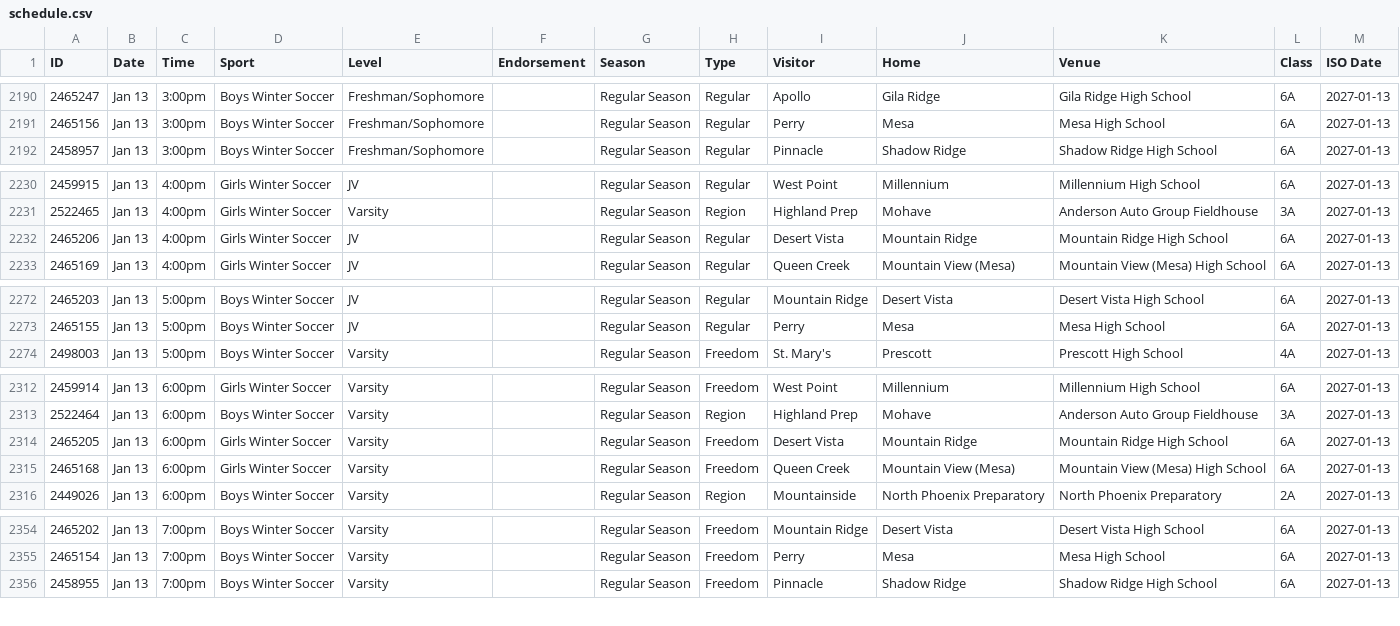
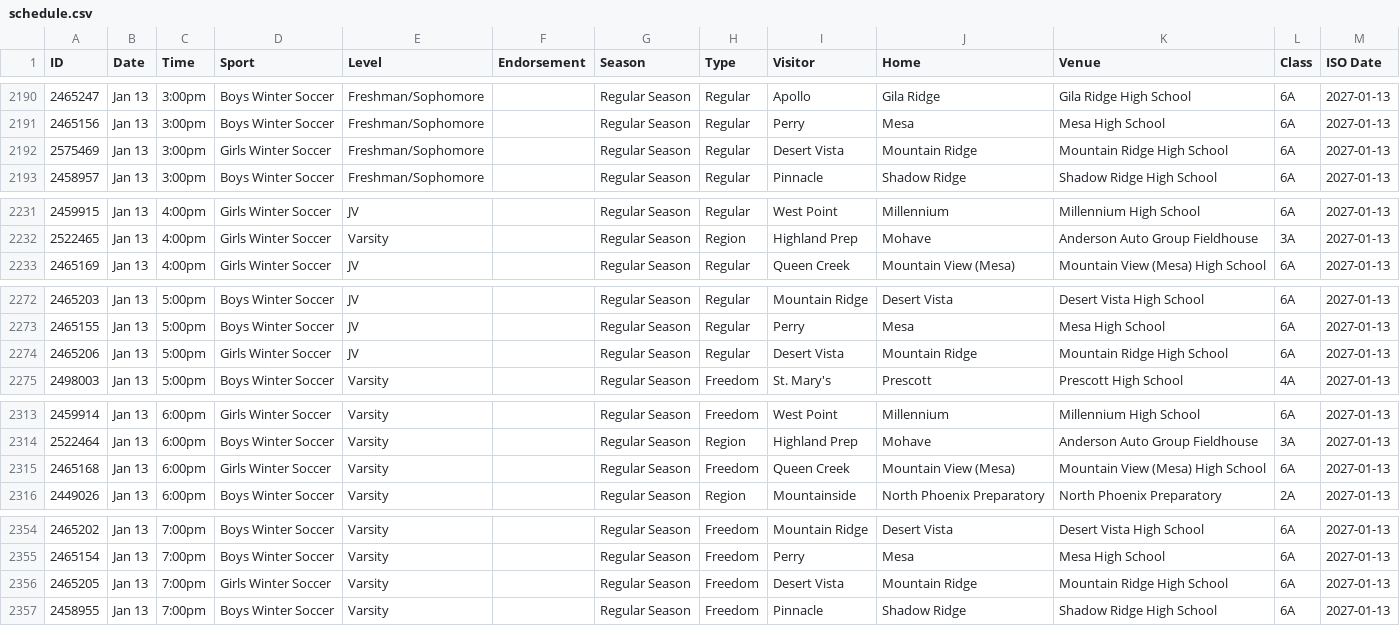
Before and after one commit to AZREFEREE/akrew-hsfeed, a CSV file: data/schedule.csv, drawn as a sheet; only a part is shown, gaps mark what is left out; the diff covers the shown part only.

```diff
--- a/data/schedule.csv
+++ b/data/schedule.csv
@@ -2191,2 +2191,3 @@ ID,Date,Time,Sport,Level,Endorsement,Season,Type,Visitor,Home,Venue,Class,ISO Da
 2465156,Jan 13,3:00pm,Boys Winter Soccer,Freshman/Sophomore,,Regular Season,Regular,Perry,Mesa,Mesa High School,6A,2027-01-13
+2575469,Jan 13,3:00pm,Girls Winter Soccer,Freshman/Sophomore,,Regular Season,Regular,Desert Vista,Mountain Ridge,Mountain Ridge High School,6A,2027-01-13
 2458957,Jan 13,3:00pm,Boys Winter Soccer,Freshman/Sophomore,,Regular Season,Regular,Pinnacle,Shadow Ridge,Shadow Ridge High School,6A,2027-01-13
@@ -2231,3 +2232,2 @@ ID,Date,Time,Sport,Level,Endorsement,Season,Type,Visitor,Home,Venue,Class,ISO Da
 2522465,Jan 13,4:00pm,Girls Winter Soccer,Varsity,,Regular Season,Region,Highland Prep,Mohave,Anderson Auto Group Fieldhouse,3A,2027-01-13
-2465206,Jan 13,4:00pm,Girls Winter Soccer,JV,,Regular Season,Regular,Desert Vista,Mountain Ridge,Mountain Ridge High School,6A,2027-01-13
 2465169,Jan 13,4:00pm,Girls Winter Soccer,JV,,Regular Season,Regular,Queen Creek,Mountain View (Mesa),Mountain View (Mesa) High School,6A,2027-01-13
@@ -2273,2 +2273,3 @@ ID,Date,Time,Sport,Level,Endorsement,Season,Type,Visitor,Home,Venue,Class,ISO Da
 2465155,Jan 13,5:00pm,Boys Winter Soccer,JV,,Regular Season,Regular,Perry,Mesa,Mesa High School,6A,2027-01-13
+2465206,Jan 13,5:00pm,Girls Winter Soccer,JV,,Regular Season,Regular,Desert Vista,Mountain Ridge,Mountain Ridge High School,6A,2027-01-13
 2498003,Jan 13,5:00pm,Boys Winter Soccer,Varsity,,Regular Season,Freedom,St. Mary's,Prescott,Prescott High School,4A,2027-01-13
@@ -2313,3 +2314,2 @@ ID,Date,Time,Sport,Level,Endorsement,Season,Type,Visitor,Home,Venue,Class,ISO Da
 2522464,Jan 13,6:00pm,Boys Winter Soccer,Varsity,,Regular Season,Region,Highland Prep,Mohave,Anderson Auto Group Fieldhouse,3A,2027-01-13
-2465205,Jan 13,6:00pm,Girls Winter Soccer,Varsity,,Regular Season,Freedom,Desert Vista,Mountain Ridge,Mountain Ridge High School,6A,2027-01-13
 2465168,Jan 13,6:00pm,Girls Winter Soccer,Varsity,,Regular Season,Freedom,Queen Creek,Mountain View (Mesa),Mountain View (Mesa) High School,6A,2027-01-13
@@ -2355,2 +2355,3 @@ ID,Date,Time,Sport,Level,Endorsement,Season,Type,Visitor,Home,Venue,Class,ISO Da
 2465154,Jan 13,7:00pm,Boys Winter Soccer,Varsity,,Regular Season,Freedom,Perry,Mesa,Mesa High School,6A,2027-01-13
+2465205,Jan 13,7:00pm,Girls Winter Soccer,Varsity,,Regular Season,Freedom,Desert Vista,Mountain Ridge,Mountain Ridge High School,6A,2027-01-13
 2458955,Jan 13,7:00pm,Boys Winter Soccer,Varsity,,Regular Season,Freedom,Pinnacle,Shadow Ridge,Shadow Ridge High School,6A,2027-01-13
```
Also changed, not shown: 1 added row elsewhere in this file, 7 other files.
